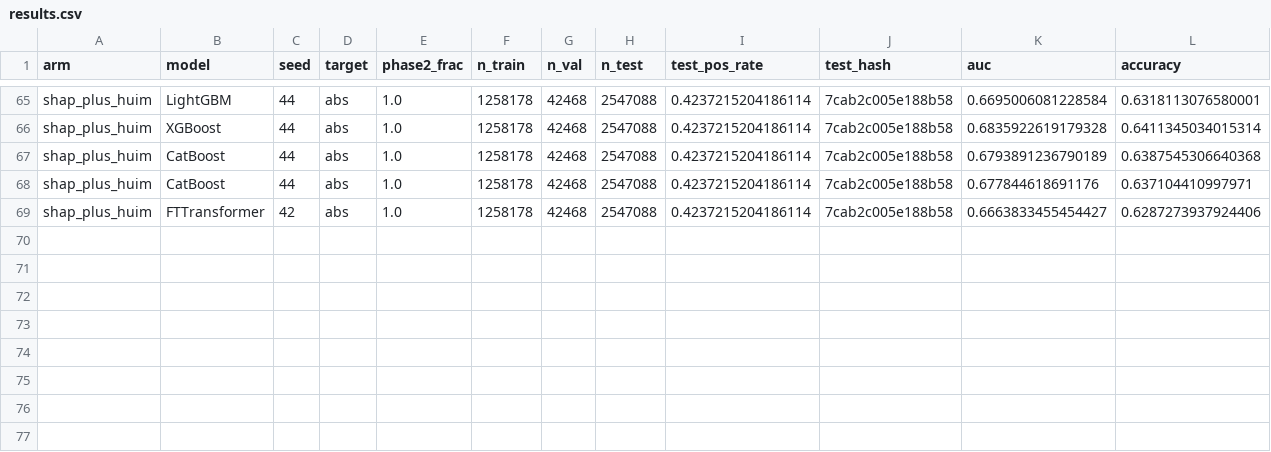
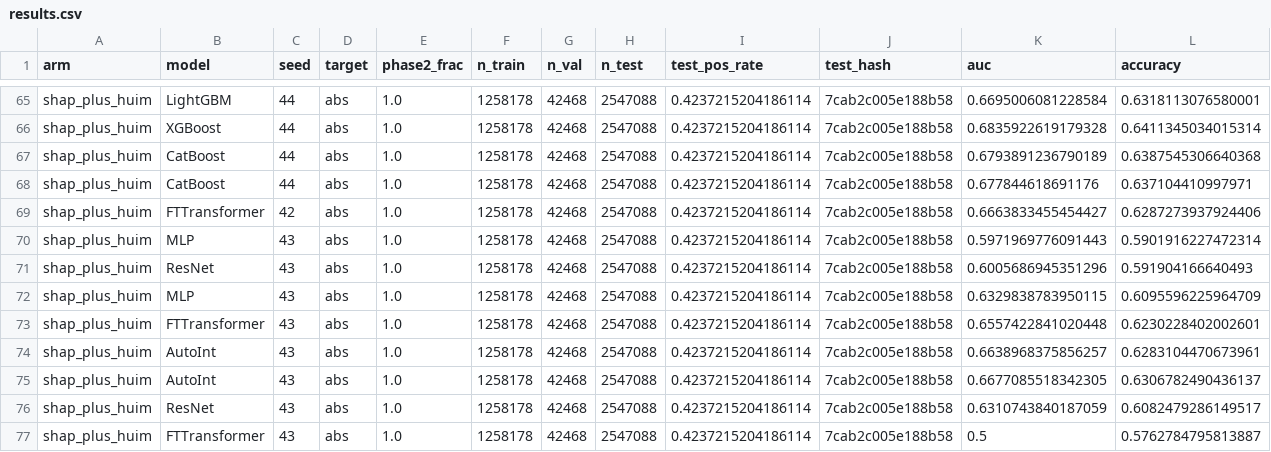
Before and after one commit to Flnny/Delay-data, a CSV file: exp/Tab_exp/ablations/03_shap_plus_huim/results.csv, drawn as a sheet; only a part is shown, gaps mark what is left out; rows hold the shown columns only; the diff names each change by its address in the sheet, - before the commit and + after, or states it on an @@ line.

```diff
--- a/exp/Tab_exp/ablations/03_shap_plus_huim/results.csv
+++ b/exp/Tab_exp/ablations/03_shap_plus_huim/results.csv
+row 70: shap_plus_huim | MLP | 43 | abs | 1.0 | 1258178 | 42468 | 2547088 | 0.4237215204186114 | 7cab2c005e188b58 | 0.5971969776091443 | 0.5901916227472314
+row 71: shap_plus_huim | ResNet | 43 | abs | 1.0 | 1258178 | 42468 | 2547088 | 0.4237215204186114 | 7cab2c005e188b58 | 0.6005686945351296 | 0.591904166640493
+row 72: shap_plus_huim | MLP | 43 | abs | 1.0 | 1258178 | 42468 | 2547088 | 0.4237215204186114 | 7cab2c005e188b58 | 0.6329838783950115 | 0.6095596225964709
+row 73: shap_plus_huim | FTTransformer | 43 | abs | 1.0 | 1258178 | 42468 | 2547088 | 0.4237215204186114 | 7cab2c005e188b58 | 0.6557422841020448 | 0.6230228402002601
+row 74: shap_plus_huim | AutoInt | 43 | abs | 1.0 | 1258178 | 42468 | 2547088 | 0.4237215204186114 | 7cab2c005e188b58 | 0.6638968375856257 | 0.6283104470673961
+row 75: shap_plus_huim | AutoInt | 43 | abs | 1.0 | 1258178 | 42468 | 2547088 | 0.4237215204186114 | 7cab2c005e188b58 | 0.6677085518342305 | 0.6306782490436137
+row 76: shap_plus_huim | ResNet | 43 | abs | 1.0 | 1258178 | 42468 | 2547088 | 0.4237215204186114 | 7cab2c005e188b58 | 0.6310743840187059 | 0.6082479286149517
+row 77: shap_plus_huim | FTTransformer | 43 | abs | 1.0 | 1258178 | 42468 | 2547088 | 0.4237215204186114 | 7cab2c005e188b58 | 0.5 | 0.5762784795813887
```
Also changed, not shown: exp/Tab_exp/ablations/02_shap_only/results.csv, exp/Tab_exp/ablations/04_huim_only/results.csv, 19 other files.
